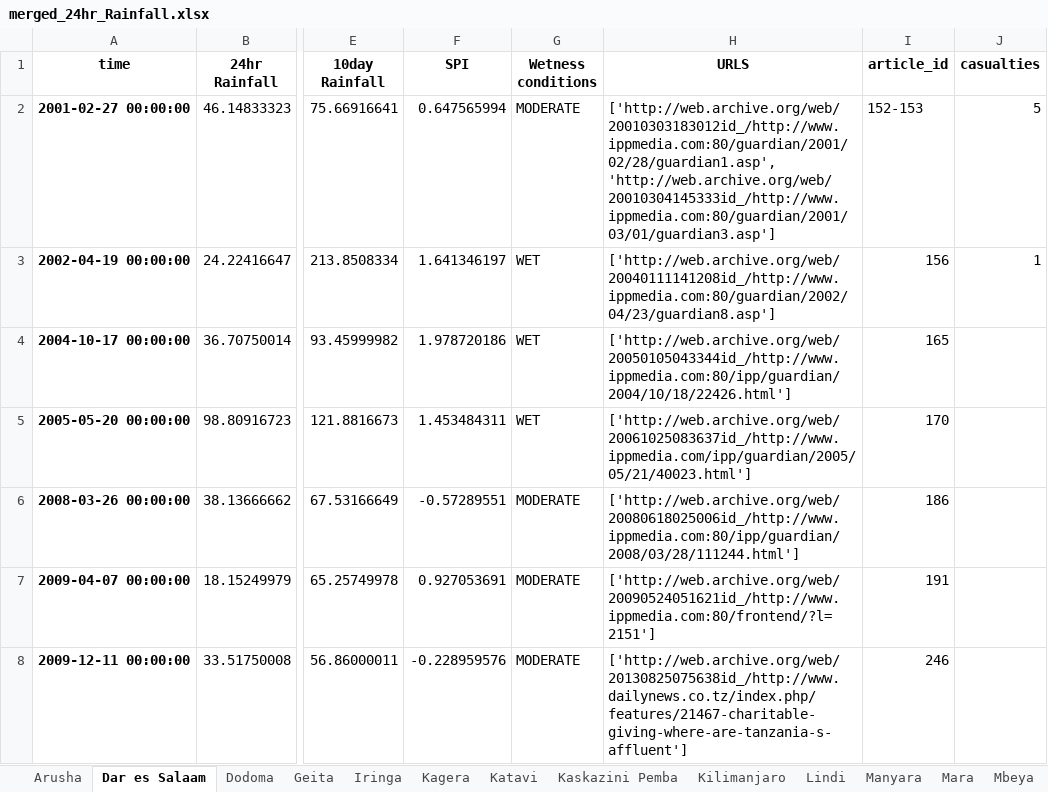
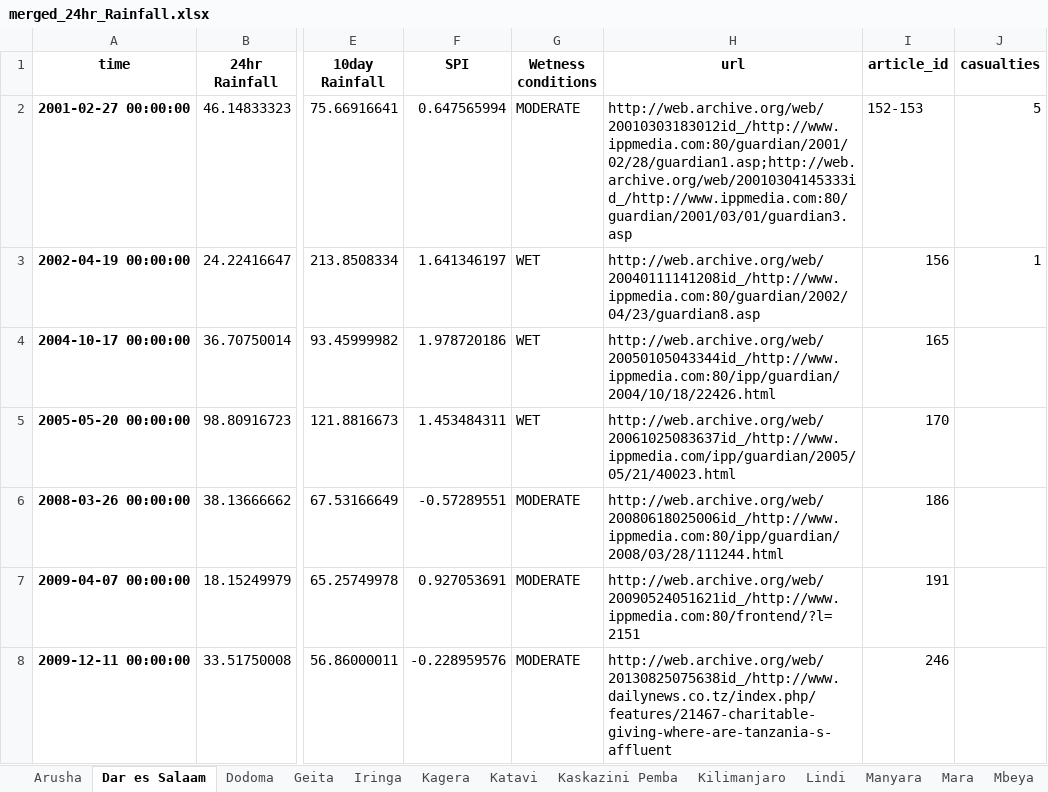
Before and after one commit to DELTAmats/tanzania_app, an Excel workbook: python/IMPACT_DB/merged_24hr_Rainfall.xlsx, sheet Dar es Salaam, drawn as a sheet; only a part is shown, gaps mark what is left out; values as stored, in another font and other column widths than the file's, no borders; the diff covers the shown part only; the diff names each change by its address in the sheet, - before the commit and + after, or states it on an @@ line.

```diff
--- a/python/IMPACT_DB/merged_24hr_Rainfall.xlsx (sheet Dar es Salaam)
+++ b/python/IMPACT_DB/merged_24hr_Rainfall.xlsx (sheet Dar es Salaam)
-H1: URLS
+H1: url
-H2 (url): ['http://web.archive.org/web/20010303183012id_/http://www.ippmedia.com:80/guardian/2001/02/28/guardian1.asp', 'http://web.archive.org/web/20010304145333id_/http://www.ippmedia.com:80/guardian/2001/03/01/guardian3.asp']
+H2 (url): http://web.archive.org/web/20010303183012id_/http://www.ippmedia.com:80/guardian/2001/02/28/guardian1.asp;http://web.archive.org/web/20010304145333id_/http://www.ippmedia.com:80/guardian/2001/03/01/guardian3.asp
-H3 (url): ['http://web.archive.org/web/20040111141208id_/http://www.ippmedia.com:80/guardian/2002/04/23/guardian8.asp']
+H3 (url): http://web.archive.org/web/20040111141208id_/http://www.ippmedia.com:80/guardian/2002/04/23/guardian8.asp
-H4 (url): ['http://web.archive.org/web/20050105043344id_/http://www.ippmedia.com:80/ipp/guardian/2004/10/18/22426.html']
+H4 (url): http://web.archive.org/web/20050105043344id_/http://www.ippmedia.com:80/ipp/guardian/2004/10/18/22426.html
-H5 (url): ['http://web.archive.org/web/20061025083637id_/http://www.ippmedia.com/ipp/guardian/2005/05/21/40023.html']
+H5 (url): http://web.archive.org/web/20061025083637id_/http://www.ippmedia.com/ipp/guardian/2005/05/21/40023.html
-H6 (url): ['http://web.archive.org/web/20080618025006id_/http://www.ippmedia.com:80/ipp/guardian/2008/03/28/111244.html']
+H6 (url): http://web.archive.org/web/20080618025006id_/http://www.ippmedia.com:80/ipp/guardian/2008/03/28/111244.html
-H7 (url): ['http://web.archive.org/web/20090524051621id_/http://www.ippmedia.com:80/frontend/?l=2151']
+H7 (url): http://web.archive.org/web/20090524051621id_/http://www.ippmedia.com:80/frontend/?l=2151
-H8 (url): ['http://web.archive.org/web/20130825075638id_/http://www.dailynews.co.tz/index.php/features/21467-charitable-giving-where-are-tanzania-s-affluent']
+H8 (url): http://web.archive.org/web/20130825075638id_/http://www.dailynews.co.tz/index.php/features/21467-charitable-giving-where-are-tanzania-s-affluent
```
Also changed, not shown: 25 edited cells elsewhere in this sheet, sheet Morogoro, sheet Arusha, sheet Geita, sheet Mwanza, sheet Mtwara, sheet Mbeya, 19 more sheets.
